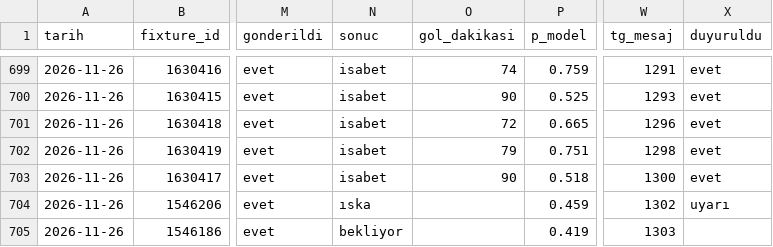
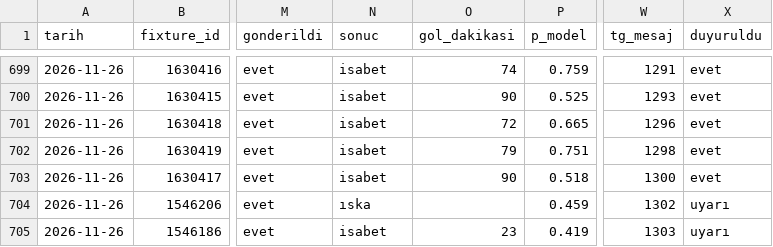
Before and after one commit to leaderofhorde1/Gol-Analizi, a CSV file: data/sinyaller.csv, drawn as a sheet; only a part is shown, gaps mark what is left out; the diff names each change by its address in the sheet, - before the commit and + after, or states it on an @@ line.

```diff
--- a/data/sinyaller.csv
+++ b/data/sinyaller.csv
-N705 (sonuc): bekliyor
+N705 (sonuc): isabet
-O705 (gol_dakikasi): (empty)
+O705 (gol_dakikasi): 23
-X705 (duyuruldu): (empty)
+X705 (duyuruldu): uyarı
```
Also changed, not shown: 1 other file.
